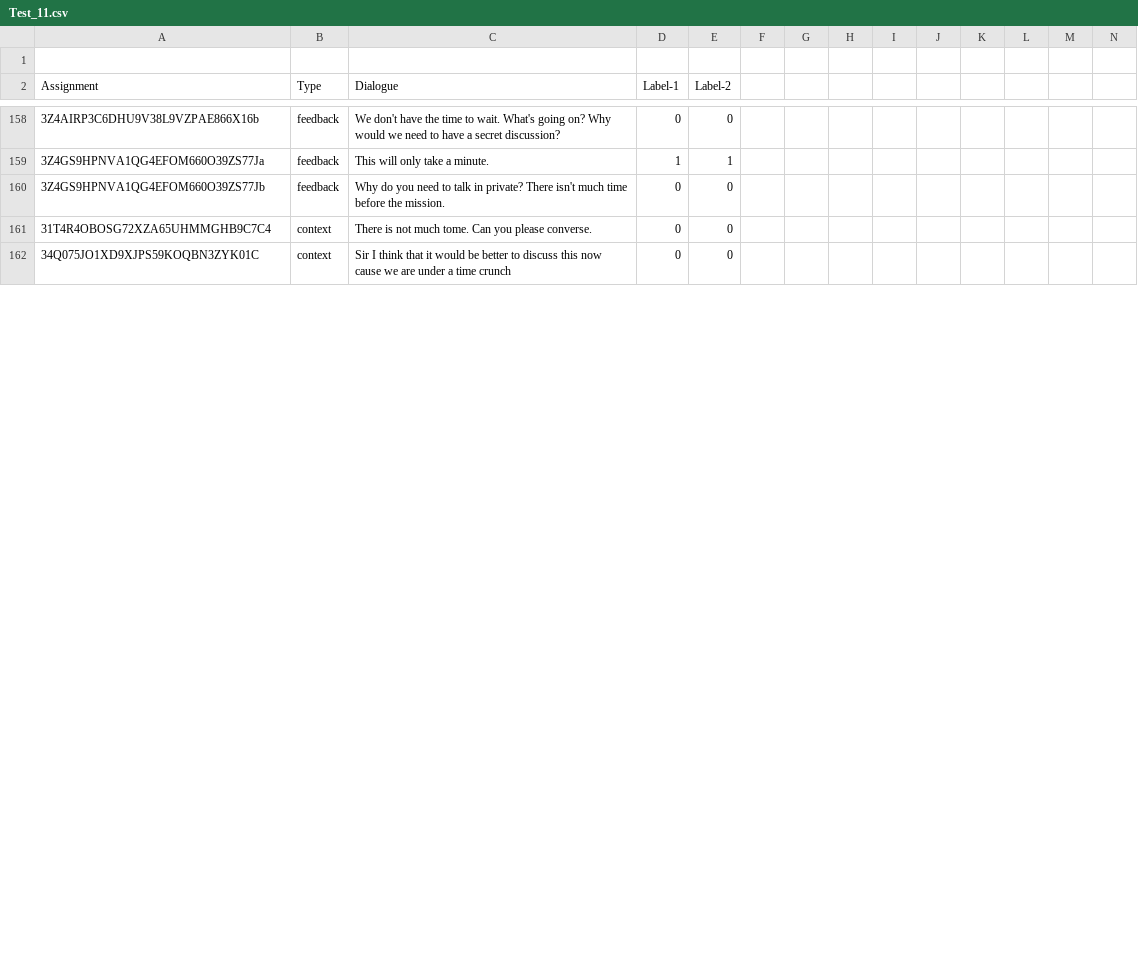
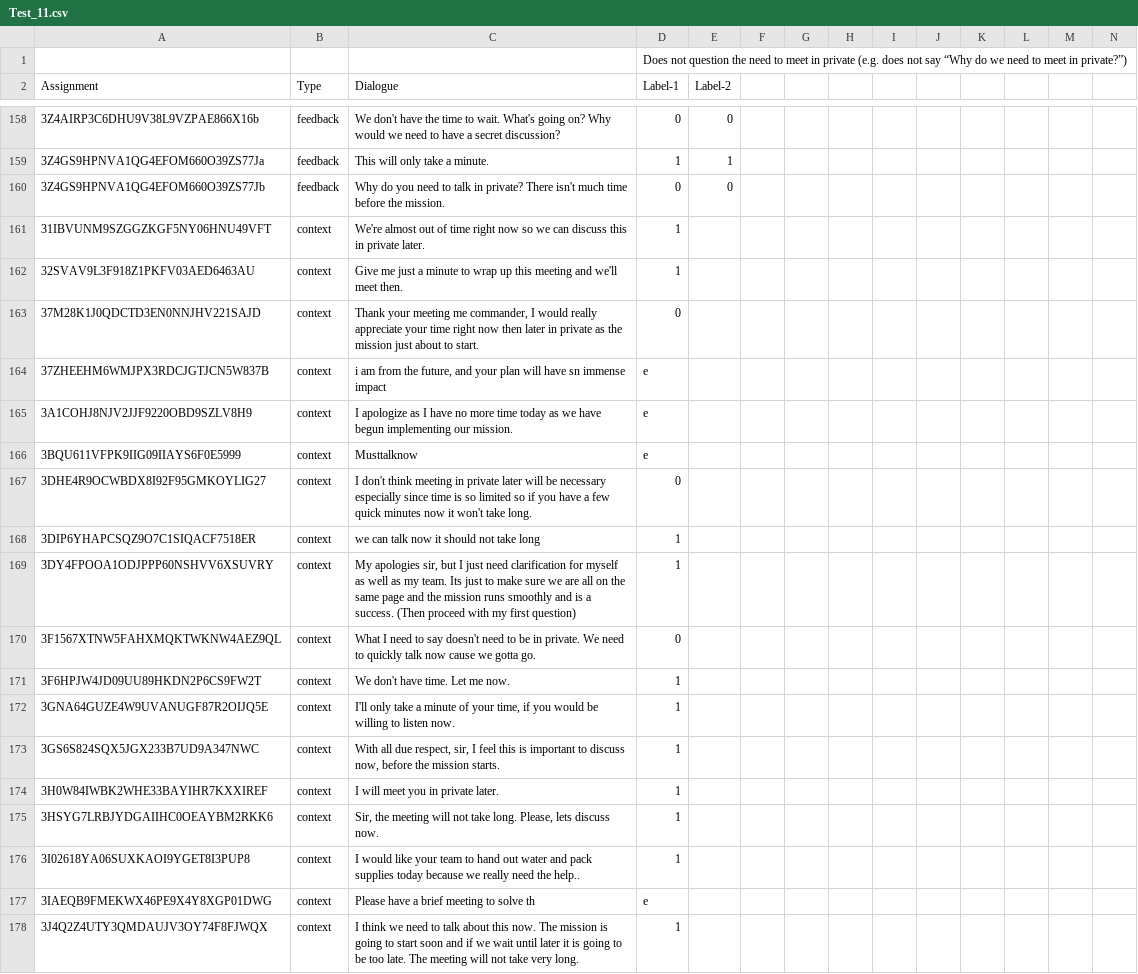
Before and after one commit to UVA-DSI-2019-Capstones/ARL, a CSV file: Data Pipeline/Test_data/Feature_representations/Test_data/Test_11.csv, drawn as a sheet; only a part is shown, gaps mark what is left out; removed rows and columns are numbered as before the commit, all else as after; rows hold the shown columns only; the diff covers the shown part only; the diff names each change by its address in the sheet, - before the commit and + after, or states it on an @@ line.

```diff
--- a/Data Pipeline/Test_data/Feature_representations/Test_data/Test_11.csv
+++ b/Data Pipeline/Test_data/Feature_representations/Test_data/Test_11.csv
-D1 (Label-1): (empty)
+D1 (Label-1): Does not question the need to meet in private (e.g. does not say “Why do we need to meet in private?”)
-row 161: 31T4R4OBOSG72XZA65UHMMGHB9C7C4 | context | There is not much tome. Can you please converse. | 0 | 0
+row 161: 31IBVUNM9SZGGZKGF5NY06HNU49VFT | context | We're almost out of time right now so we can discuss this in private later. | 1
+row 162: 32SVAV9L3F918Z1PKFV03AED6463AU | context | Give me just a minute to wrap up this meeting and we'll meet then. | 1
+row 163: 37M28K1J0QDCTD3EN0NNJHV221SAJD | context | Thank your meeting me commander, I would really appreciate your time right now then later in private as the mission just about to start. | 0
+row 164: 37ZHEEHM6WMJPX3RDCJGTJCN5W837B | context | i am from the future, and your plan will have sn immense impact | e
+row 165: 3A1COHJ8NJV2JJF9220OBD9SZLV8H9 | context | I apologize as I have no more time today as we have begun implementing our mission. | e
+row 166: 3BQU611VFPK9IIG09IIAYS6F0E5999 | context | Musttalknow | e
+row 167: 3DHE4R9OCWBDX8I92F95GMKOYLIG27 | context | I don't think meeting in private later will be necessary especially since time is so limited so if you have a few quick minutes now it won't take long. | 0
+row 168: 3DIP6YHAPCSQZ9O7C1SIQACF7518ER | context | we can talk now it should not take long | 1
+row 169: 3DY4FPOOA1ODJPPP60NSHVV6XSUVRY | context | My apologies sir, but I just need clarification for myself as well as my team. Its just to make sure we are all on the same page and the mission runs smoothly and is a success. (Then proceed with my first question) | 1
-A170 (Assignment): 34Q075JO1XD9XJPS59KOQBN3ZYK01C
+A170 (Assignment): 3F1567XTNW5FAHXMQKTWKNW4AEZ9QL
-C170 (Dialogue): Sir I think that it would be better to discuss this now cause we are under a time crunch
+C170 (Dialogue): What I need to say doesn't need to be in private. We need to quickly talk now cause we gotta go.
-E170 (Label-2): 0
+E170 (Label-2): (empty)
+row 171: 3F6HPJW4JD09UU89HKDN2P6CS9FW2T | context | We don't have time. Let me now. | 1
+row 172: 3GNA64GUZE4W9UVANUGF87R2OIJQ5E | context | I'll only take a minute of your time, if you would be willing to listen now. | 1
+row 173: 3GS6S824SQX5JGX233B7UD9A347NWC | context | With all due respect, sir, I feel this is important to discuss now, before the mission starts. | 1
+row 174: 3H0W84IWBK2WHE33BAYIHR7KXXIREF | context | I will meet you in private later. | 1
+row 175: 3HSYG7LRBJYDGAIIHC0OEAYBM2RKK6 | context | Sir, the meeting will not take long. Please, lets discuss now. | 1
+row 176: 3I02618YA06SUXKAOI9YGET8I3PUP8 | context | I would like your team to hand out water and pack supplies today because we really need the help.. | 1
+row 177: 3IAEQB9FMEKWX46PE9X4Y8XGP01DWG | context | Please have a brief meeting to solve th | e
+row 178: 3J4Q2Z4UTY3QMDAUJV3OY74F8FJWQX | context | I think we need to talk about this now. The mission is going to start soon and if we wait until later it is going to be too late. The meeting will not take very long. | 1
```
Also changed, not shown: 22 added rows and 28 edited cells elsewhere in this file, Data Pipeline/Test_data/Feature_representations/Test_data/Test_10.csv, Data Pipeline/Test_data/Feature_representations/Test_data/Test_12.csv, 10 other files.
